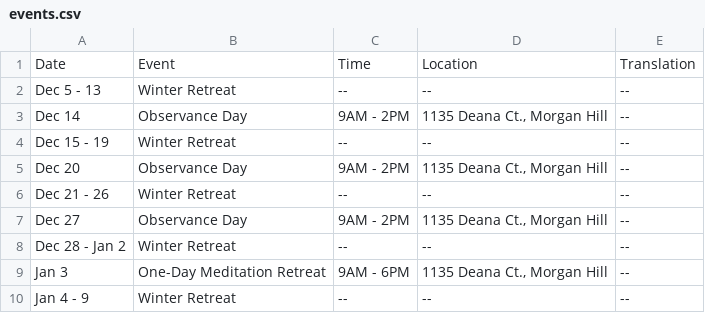
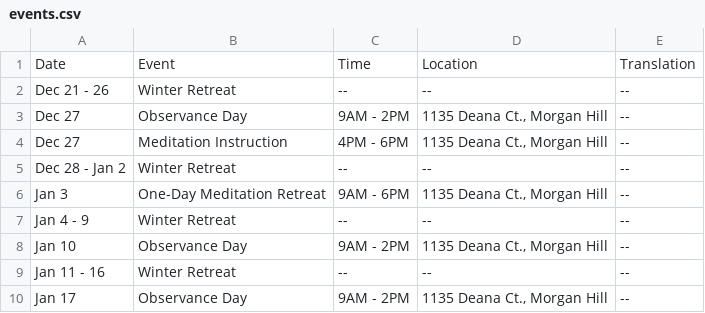
Before and after one commit to samanasevana/samanasevanasite, a CSV file: src/content/events.csv, drawn as a sheet; only a part is shown; the shorter side is filled out with more unchanged rows; removed rows and columns are numbered as before the commit, all else as after; the diff names each change by its address in the sheet, - before the commit and + after, or states it on an @@ line.

Commit message:
Update events.csv

```diff
--- a/src/content/events.csv
+++ b/src/content/events.csv
-row 2: Dec 5 - 13 | Winter Retreat | -- | -- | --
-row 3: Dec 14 | Observance Day | 9AM - 2PM | 1135 Deana Ct., Morgan Hill | --
-row 4: Dec 15 - 19 | Winter Retreat | -- | -- | --
-row 5: Dec 20 | Observance Day | 9AM - 2PM | 1135 Deana Ct., Morgan Hill | --
+row 4: Dec 27 | Meditation Instruction | 4PM - 6PM | 1135 Deana Ct., Morgan Hill | --
```
